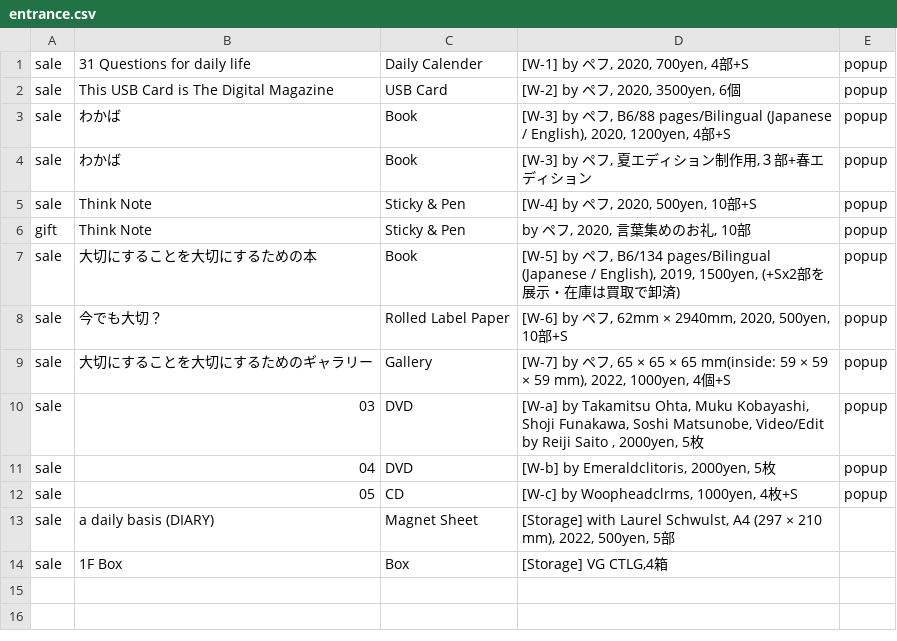
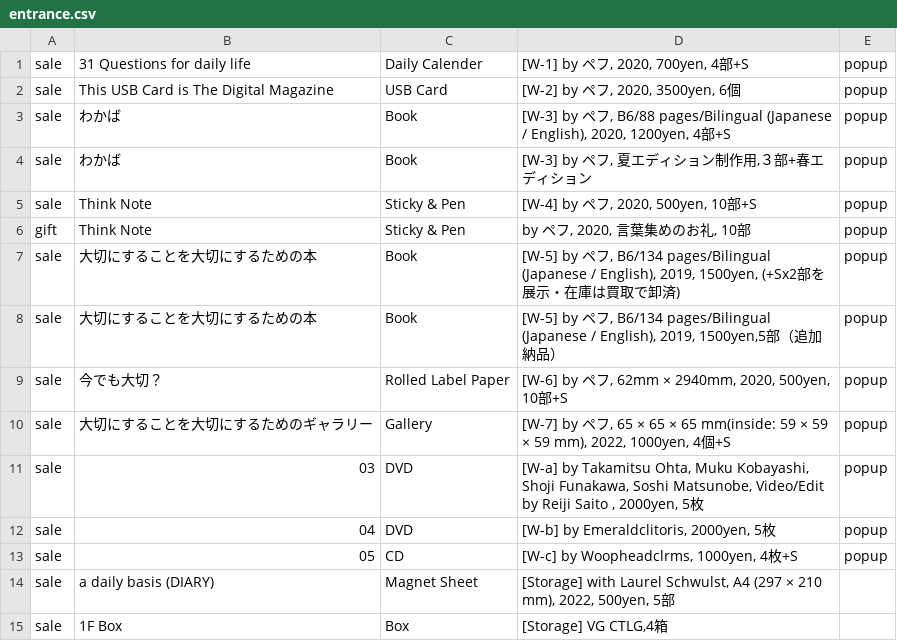
Before and after one commit to the-things-i-we-own/-, a CSV file: 3d/entrance.csv, drawn as a sheet.

Commit message:
Update entrance.csv

```diff
--- a/3d/entrance.csv
+++ b/3d/entrance.csv
@@ -7,2 +7,3 @@ gift,Think Note,Sticky & Pen, "by ペフ, 2020, 言葉集めのお礼, 10部",po
 sale,大切にすることを大切にするための本,Book,"[W-5] by ペフ, B6/134 pages/Bilingual (Japanese / English), 2019, 1500yen, (+Sx2部を展示・在庫は買取で卸済)",popup,
+sale,大切にすることを大切にするための本,Book,"[W-5] by ペフ, B6/134 pages/Bilingual (Japanese / English), 2019, 1500yen,5部（追加納品）",popup,
 sale,今でも大切？,Rolled Label Paper,"[W-6] by ペフ, 62mm × 2940mm, 2020, 500yen, 10部+S",popup,
```
